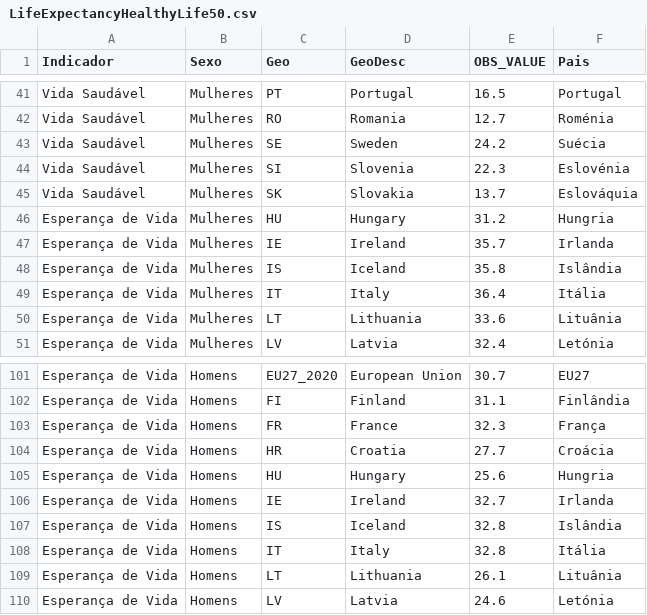
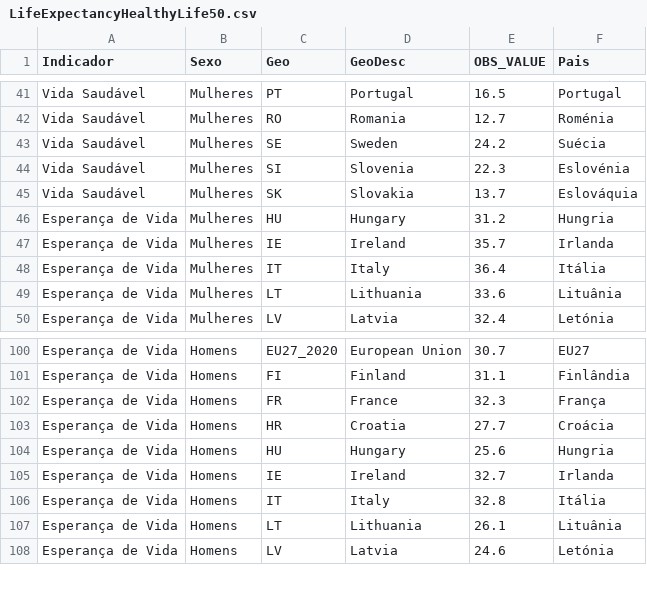
Before and after one commit to wisevis/dados-cursos, a CSV file: LifeExpectancyHealthyLife50.csv, drawn as a sheet; only a part is shown, gaps mark what is left out.

Commit message:
Add files via upload

```diff
--- a/LifeExpectancyHealthyLife50.csv
+++ b/LifeExpectancyHealthyLife50.csv
@@ -47,3 +47,2 @@ Esperança de Vida,Mulheres,HU,Hungary,31.2,Hungria
 Esperança de Vida,Mulheres,IE,Ireland,35.7,Irlanda
-Esperança de Vida,Mulheres,IS,Iceland,35.8,Islândia
 Esperança de Vida,Mulheres,IT,Italy,36.4,Itália
@@ -106,3 +105,2 @@ Esperança de Vida,Homens,HU,Hungary,25.6,Hungria
 Esperança de Vida,Homens,IE,Ireland,32.7,Irlanda
-Esperança de Vida,Homens,IS,Iceland,32.8,Islândia
 Esperança de Vida,Homens,IT,Italy,32.8,Itália
```
